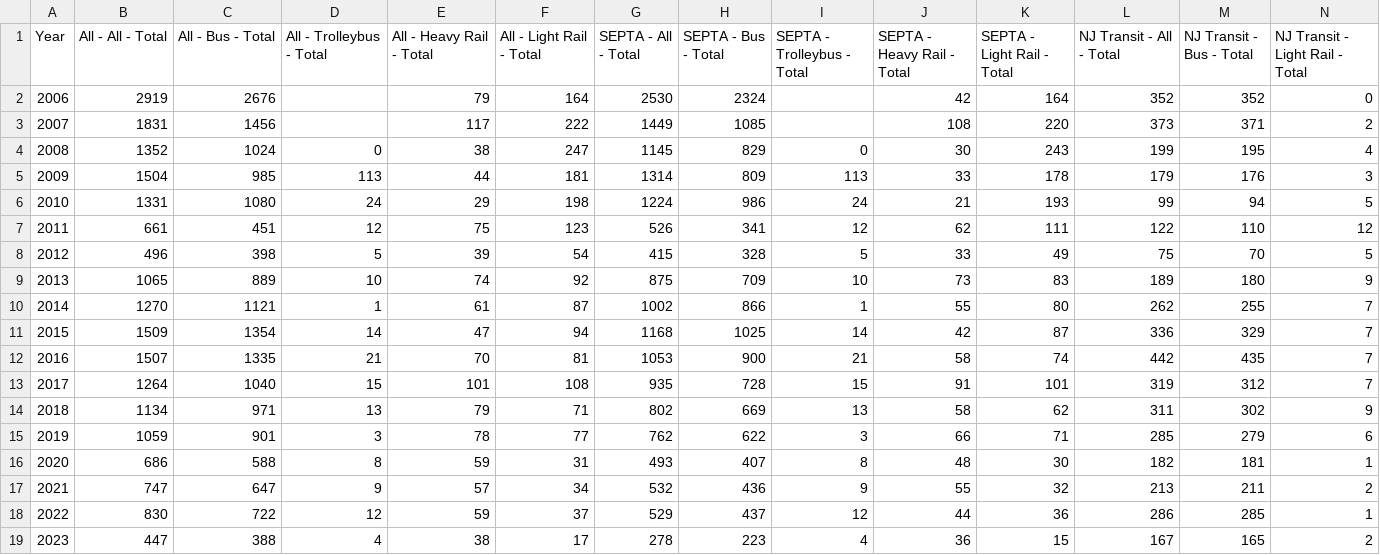
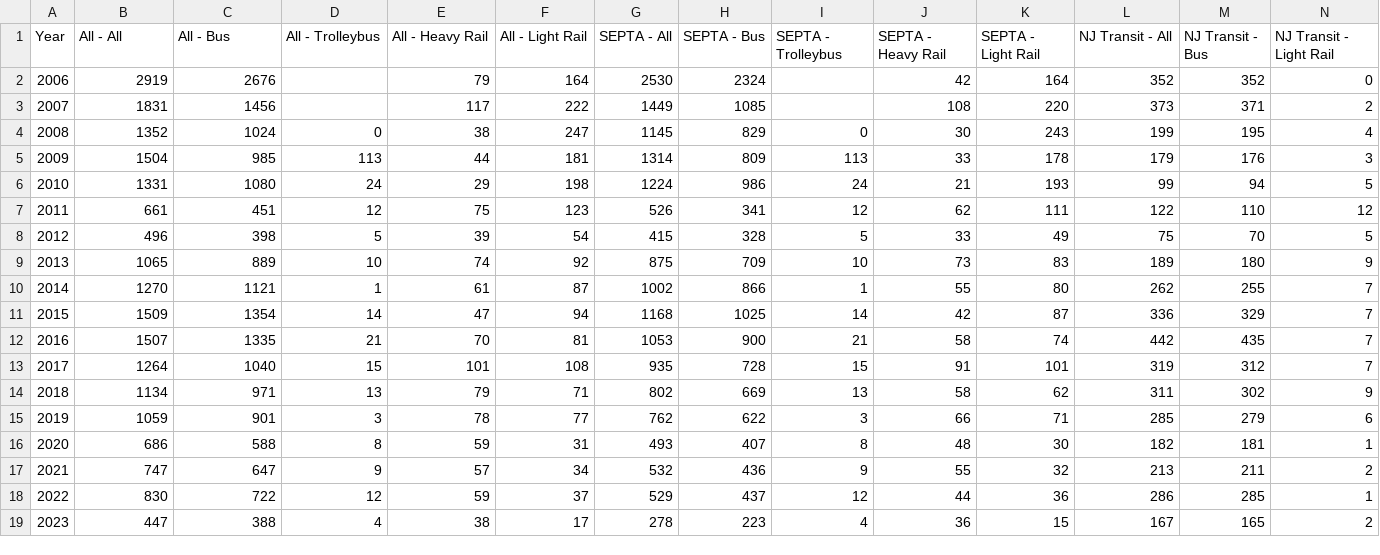
Before and after one commit to dvrpc/TrackingProgress, a CSV file: data/transit_1a.csv, drawn as a sheet; only a part is shown; the diff covers the shown part only; the diff names each change by its address in the sheet, - before the commit and + after, or states it on an @@ line.

```diff
--- a/data/transit_1a.csv
+++ b/data/transit_1a.csv
-B1: All - All - Total
+B1: All - All
-C1: All - Bus - Total
+C1: All - Bus
-D1: All - Trolleybus - Total
+D1: All - Trolleybus
-E1: All - Heavy Rail - Total
+E1: All - Heavy Rail
-F1: All - Light Rail - Total
+F1: All - Light Rail
-G1: SEPTA - All - Total
+G1: SEPTA - All
-H1: SEPTA - Bus - Total
+H1: SEPTA - Bus
-I1: SEPTA - Trolleybus - Total
+I1: SEPTA - Trolleybus
-J1: SEPTA - Heavy Rail - Total
+J1: SEPTA - Heavy Rail
-K1: SEPTA - Light Rail - Total
+K1: SEPTA - Light Rail
-L1: NJ Transit - All - Total
+L1: NJ Transit - All
-M1: NJ Transit - Bus - Total
+M1: NJ Transit - Bus
-N1: NJ Transit - Light Rail - Total
+N1: NJ Transit - Light Rail
```
Also changed, not shown: 1 edited cell elsewhere in this file, data/transit_4a.csv, 9 other files.
